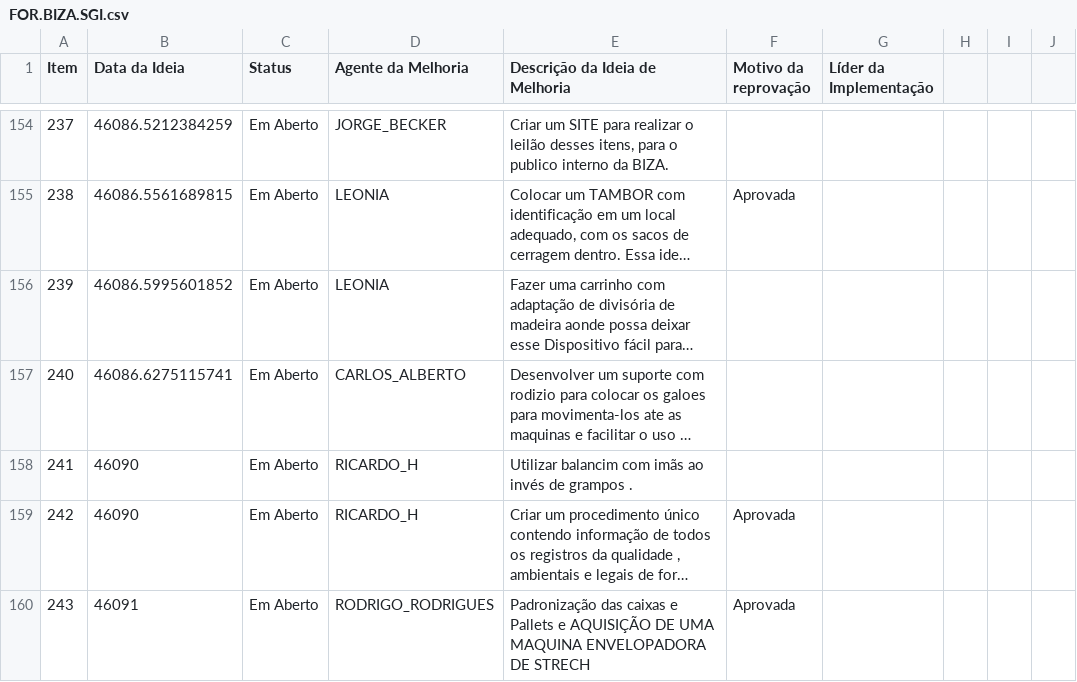
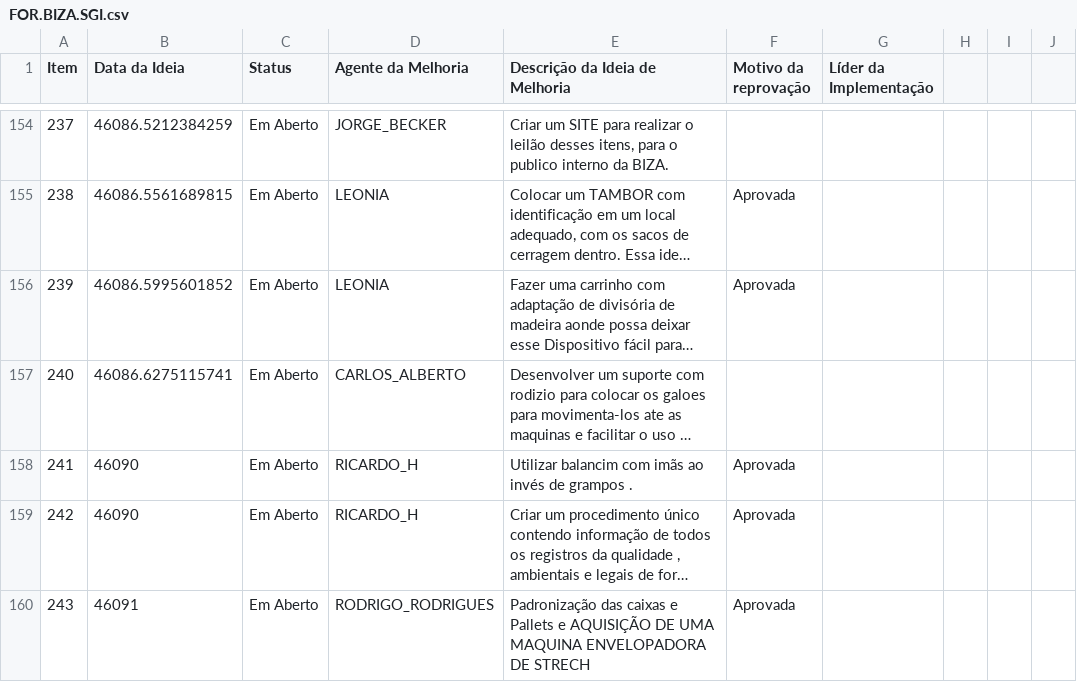
Before and after one commit to SGIBIZA/Catalogo-BIZA, a CSV file: FOR.BIZA.SGI.csv, drawn as a sheet; only a part is shown, gaps mark what is left out; long unchanged cells end in …; the diff covers the shown part only; the diff names each change by its address in the sheet, - before the commit and + after, or states it on an @@ line.

```diff
--- a/FOR.BIZA.SGI.csv
+++ b/FOR.BIZA.SGI.csv
-F156 (Motivo da reprovação): (empty)
+F156 (Motivo da reprovação): Aprovada
-F158 (Motivo da reprovação): (empty)
+F158 (Motivo da reprovação): Aprovada
```
Also changed, not shown: 6 edited cells elsewhere in this file.
